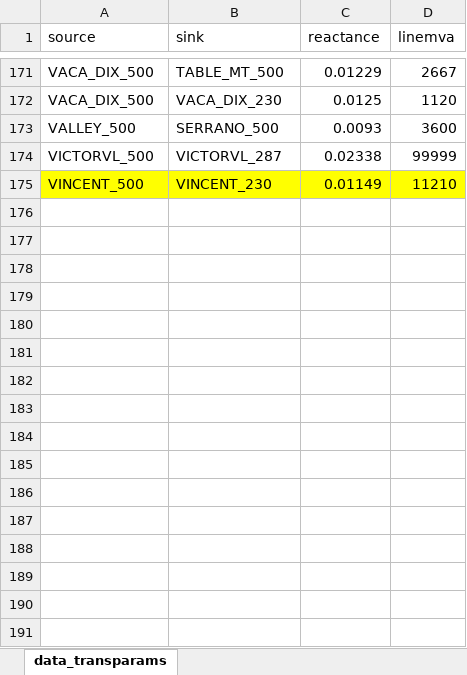
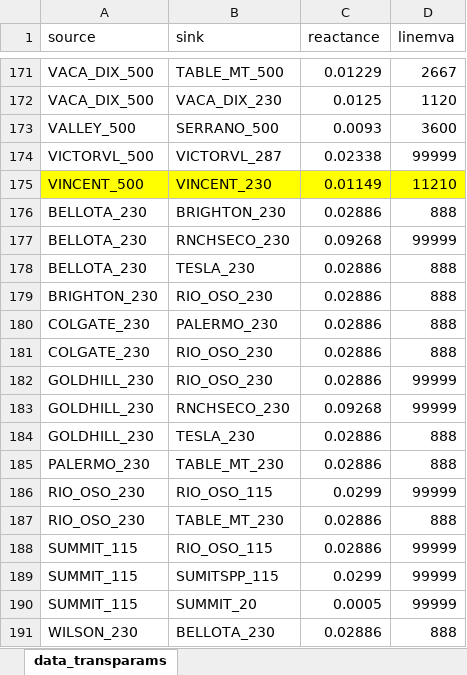
Before and after one commit to romulus97/IM3-GO-WEST, an Excel workbook: Reduced/data_transparams.xlsx, sheet data_transparams, drawn as a sheet; only a part is shown, gaps mark what is left out; values as stored, in another font and other column widths than the file's, no borders; the diff names each change by its address in the sheet, - before the commit and + after, or states it on an @@ line.

```diff
--- a/Reduced/data_transparams.xlsx (sheet data_transparams)
+++ b/Reduced/data_transparams.xlsx (sheet data_transparams)
+row 176: BELLOTA_230 | BRIGHTON_230 | 0.02886 | 888
+row 177: BELLOTA_230 | RNCHSECO_230 | 0.09268 | 99999
+row 178: BELLOTA_230 | TESLA_230 | 0.02886 | 888
+row 179: BRIGHTON_230 | RIO_OSO_230 | 0.02886 | 888
+row 180: COLGATE_230 | PALERMO_230 | 0.02886 | 888
+row 181: COLGATE_230 | RIO_OSO_230 | 0.02886 | 888
+row 182: GOLDHILL_230 | RIO_OSO_230 | 0.02886 | 99999
+row 183: GOLDHILL_230 | RNCHSECO_230 | 0.09268 | 99999
+row 184: GOLDHILL_230 | TESLA_230 | 0.02886 | 888
+row 185: PALERMO_230 | TABLE_MT_230 | 0.02886 | 888
+row 186: RIO_OSO_230 | RIO_OSO_115 | 0.0299 | 99999
+row 187: RIO_OSO_230 | TABLE_MT_230 | 0.02886 | 888
+row 188: SUMMIT_115 | RIO_OSO_115 | 0.02886 | 99999
+row 189: SUMMIT_115 | SUMITSPP_115 | 0.0299 | 99999
+row 190: SUMMIT_115 | SUMMIT_20 | 0.0005 | 99999
+row 191: WILSON_230 | BELLOTA_230 | 0.02886 | 888
```
Also changed, not shown: Reduced/node_lists.xlsx, 10 other files.
